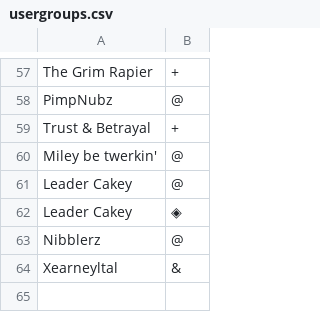
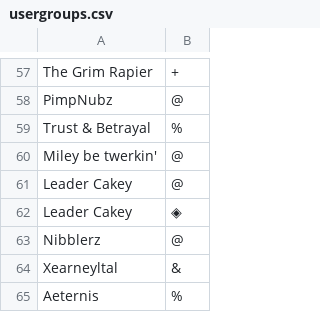
Before and after one commit to NinjaStarz7/Pokemon-Showdown, a CSV file: config/usergroups.csv, drawn as a sheet; only a part is shown, gaps mark what is left out.

Commit message:
Usergroups

```diff
--- a/config/usergroups.csv
+++ b/config/usergroups.csv
@@ -58,3 +58,3 @@ The Grim Rapier,+
 PimpNubz,@
-Trust & Betrayal,+
+Trust & Betrayal,%
 Miley be twerkin',@
@@ -64 +64,2 @@ Nibblerz,@
 Xearneyltal,&
+Aeternis,%
```
